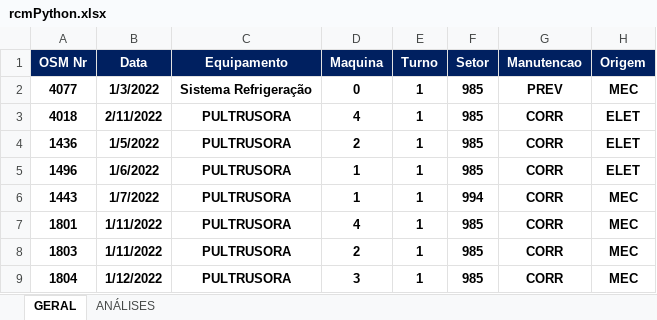
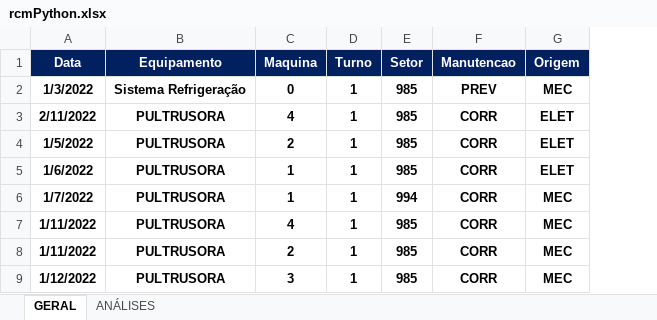
Before and after one commit to leocunha96/python-RCM, an Excel workbook: rcmPython.xlsx, sheet GERAL, drawn as a sheet; only a part is shown; values as stored, in another font and other column widths than the file's, no borders; charts and pictures and table styles not drawn; the diff covers the shown part only; the diff names each change by its address in the sheet, - before the commit and + after, or states it on an @@ line.

```diff
--- a/rcmPython.xlsx (sheet GERAL)
+++ b/rcmPython.xlsx (sheet GERAL)
-column A (OSM Nr), rows 2-9: 4077 | 4018 | 1436 | 1496 | 1443 | 1801 | 1803 | 1804
```
Also changed, not shown: 3 removed rows and 55 edited cells elsewhere in this sheet, hidden cells, charts or pictures, 1 other file.
